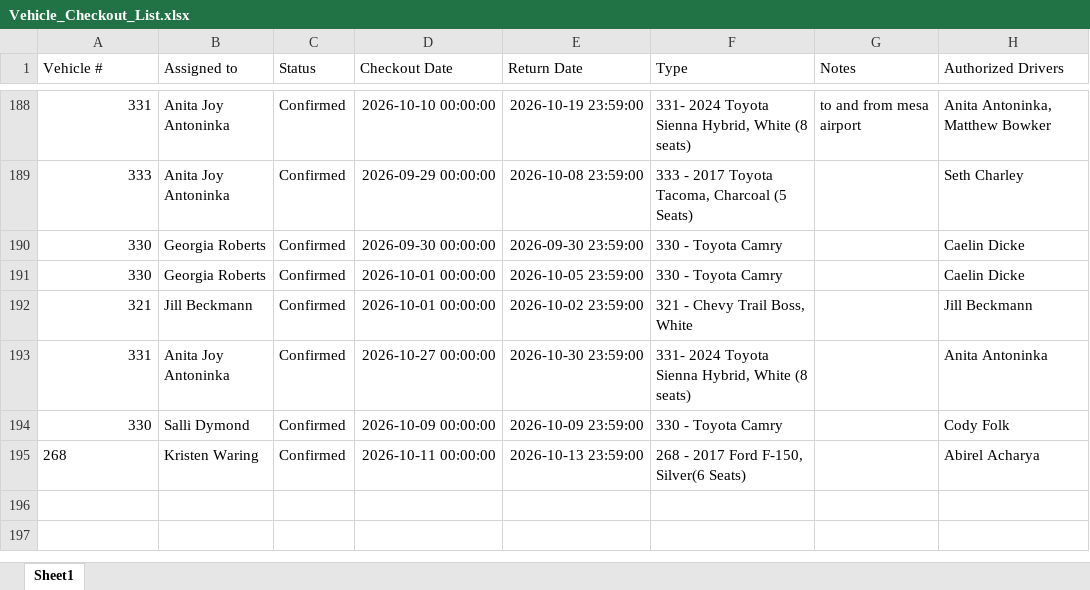
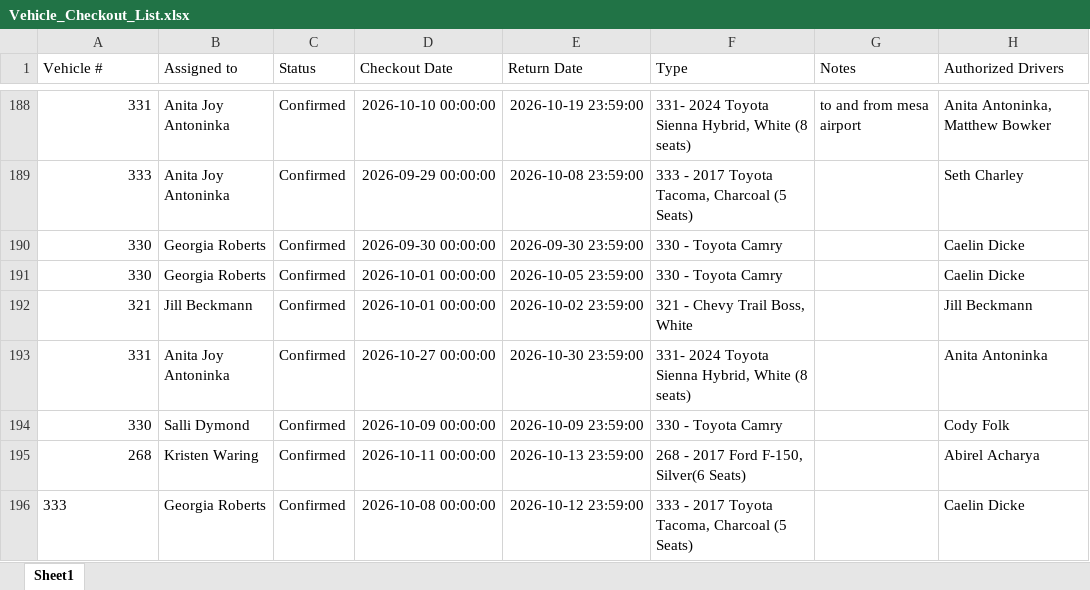
Before and after one commit to forestryvehicleadmin/Vehicle_Gantt, an Excel workbook: Vehicle_Checkout_List.xlsx, sheet Sheet1, drawn as a sheet; only a part is shown, gaps mark what is left out; values as stored, in another font and other column widths than the file's, no borders; the diff names each change by its address in the sheet, - before the commit and + after, or states it on an @@ line.

Commit message:
Added entry for Georgia Roberts

```diff
--- a/Vehicle_Checkout_List.xlsx (sheet Sheet1)
+++ b/Vehicle_Checkout_List.xlsx (sheet Sheet1)
-A195 alignment: left
+A195 alignment: right
+row 196: 333 | Georgia Roberts | Confirmed | 2026-10-08 00:00:00 | 2026-10-12 23:59:00 | 333 - 2017 Toyota Tacoma, Charcoal (5 Seats) |  | Caelin Dicke
```
